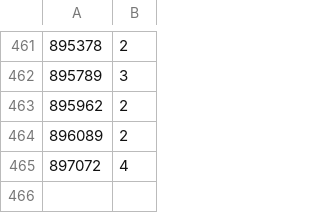
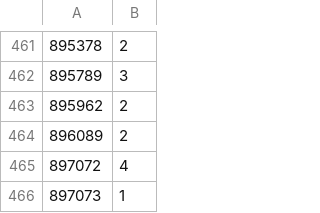
Before and after one commit to ibrahimalhazwani/distill-xai, a CSV file: user-hate-model-loved.csv, drawn as a sheet; only a part is shown, gaps mark what is left out.

```diff
--- a/user-hate-model-loved.csv
+++ b/user-hate-model-loved.csv
@@ -465 +465,2 @@
 897072,4
+897073,1
```
Also changed, not shown: user-loved-model-hate.csv.
